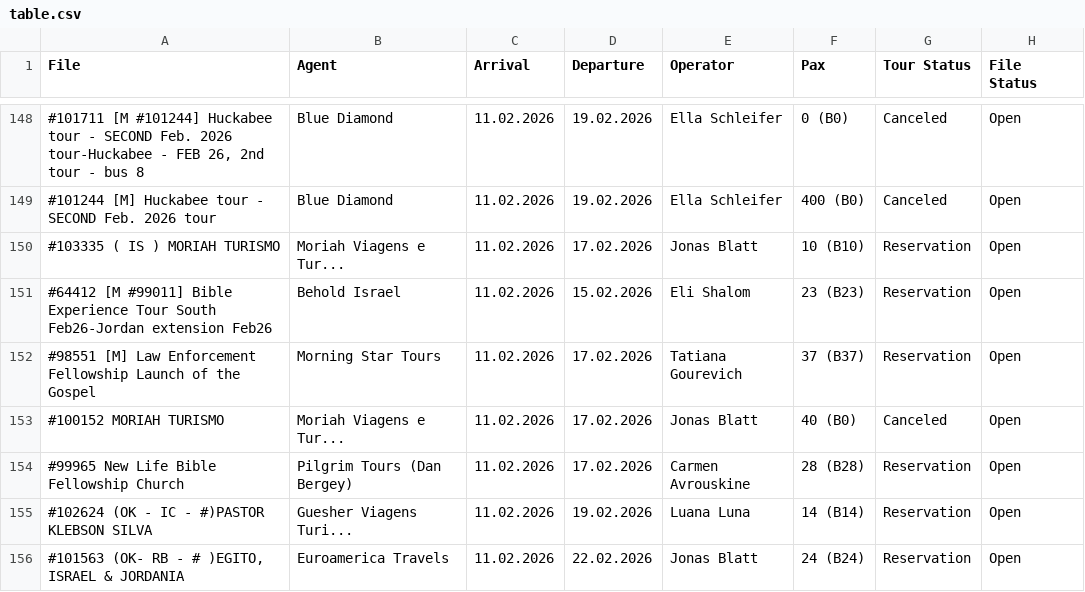
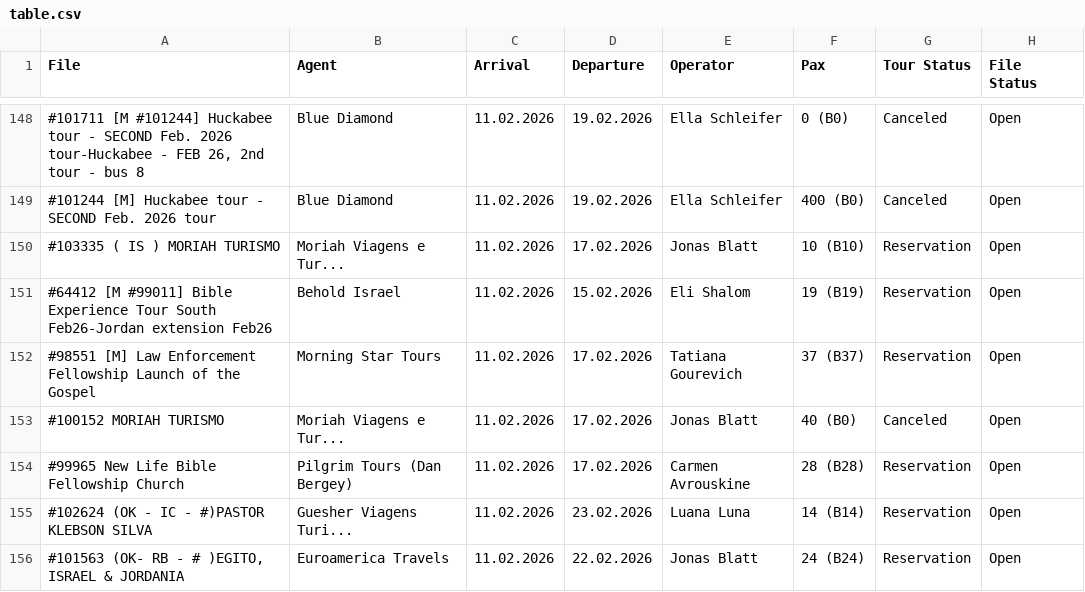
Before and after one commit to JedBh/rust-automations, a CSV file: table.csv, drawn as a sheet; only a part is shown, gaps mark what is left out; the diff covers the shown part only.

```diff
--- a/table.csv
+++ b/table.csv
@@ -150,3 +150,3 @@ File;Agent;Arrival;Departure;Operator;Pax;Tour Status;File Status
 #103335 ( IS ) MORIAH TURISMO;Moriah Viagens e Tur...;11.02.2026;17.02.2026;Jonas Blatt;10 (B10);Reservation;Open
-#64412 [M #99011] Bible Experience Tour South Feb26-Jordan extension Feb26;Behold Israel;11.02.2026;15.02.2026;Eli Shalom;23 (B23);Reservation;Open
+#64412 [M #99011] Bible Experience Tour South Feb26-Jordan extension Feb26;Behold Israel;11.02.2026;15.02.2026;Eli Shalom;19 (B19);Reservation;Open
 #98551 [M] Law Enforcement Fellowship Launch of the Gospel;Morning Star Tours;11.02.2026;17.02.2026;Tatiana Gourevich;37 (B37);Reservation;Open
@@ -154,3 +154,3 @@ File;Agent;Arrival;Departure;Operator;Pax;Tour Status;File Status
 #99965 New Life Bible Fellowship Church;Pilgrim Tours (Dan Bergey);11.02.2026;17.02.2026;Carmen Avrouskine;28 (B28);Reservation;Open
-#102624 (OK - IC - #)PASTOR KLEBSON SILVA;Guesher Viagens Turi...;11.02.2026;19.02.2026;Luana Luna;14 (B14);Reservation;Open
+#102624 (OK - IC - #)PASTOR KLEBSON SILVA;Guesher Viagens Turi...;11.02.2026;23.02.2026;Luana Luna;14 (B14);Reservation;Open
 #101563 (OK- RB - # )EGITO, ISRAEL & JORDANIA;Euroamerica Travels;11.02.2026;22.02.2026;Jonas Blatt;24 (B24);Reservation;Open
```
Also changed, not shown: 3 added rows, 1 removed row, 8 moved rows and 11 edited cells elsewhere in this file, 4 other files.
